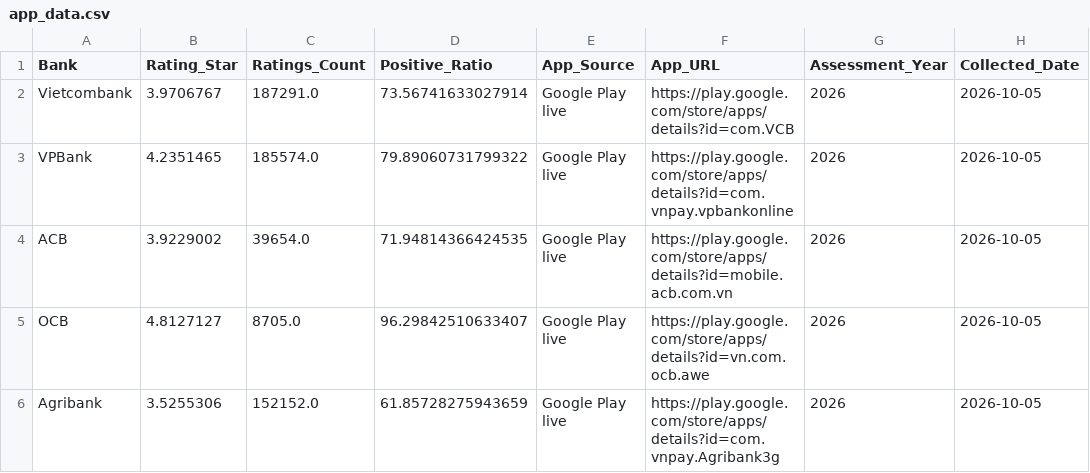
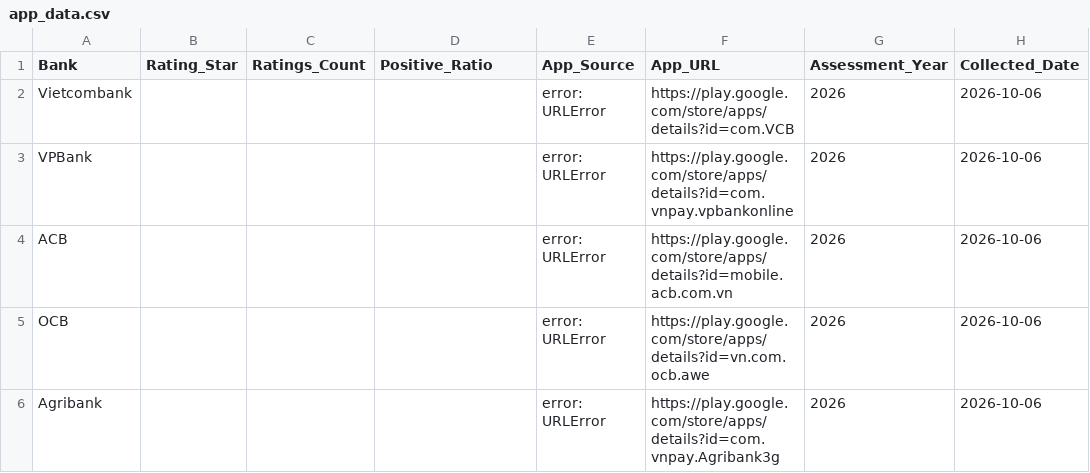
Before and after one commit to nguynhoanggiaviethung-beep/Ranking_top5_bank, a CSV file: data/app_data.csv, drawn as a sheet; only a part is shown; the diff names each change by its address in the sheet, - before the commit and + after, or states it on an @@ line.

```diff
--- a/data/app_data.csv
+++ b/data/app_data.csv
-B2 (Rating_Star): 3.9706767
+B2 (Rating_Star): (empty)
-C2 (Ratings_Count): 187291.0
+C2 (Ratings_Count): (empty)
-D2 (Positive_Ratio): 73.56741633027914
+D2 (Positive_Ratio): (empty)
-E2:E6 (App_Source): Google Play live
+E2:E6 (App_Source): error: URLError
-H2:H6 (Collected_Date): 2026-10-05
+H2:H6 (Collected_Date): 2026-10-06
-B3 (Rating_Star): 4.2351465
+B3 (Rating_Star): (empty)
-C3 (Ratings_Count): 185574.0
+C3 (Ratings_Count): (empty)
-D3 (Positive_Ratio): 79.89060731799322
+D3 (Positive_Ratio): (empty)
-B4 (Rating_Star): 3.9229002
+B4 (Rating_Star): (empty)
-C4 (Ratings_Count): 39654.0
+C4 (Ratings_Count): (empty)
-D4 (Positive_Ratio): 71.94814366424535
+D4 (Positive_Ratio): (empty)
-B5 (Rating_Star): 4.8127127
+B5 (Rating_Star): (empty)
-C5 (Ratings_Count): 8705.0
+C5 (Ratings_Count): (empty)
-D5 (Positive_Ratio): 96.29842510633407
+D5 (Positive_Ratio): (empty)
-B6 (Rating_Star): 3.5255306
+B6 (Rating_Star): (empty)
-C6 (Ratings_Count): 152152.0
+C6 (Ratings_Count): (empty)
-D6 (Positive_Ratio): 61.85728275943659
+D6 (Positive_Ratio): (empty)
```
Also changed, not shown: data/final_scoring.csv, data/scoring_data.csv, 13 other files.
